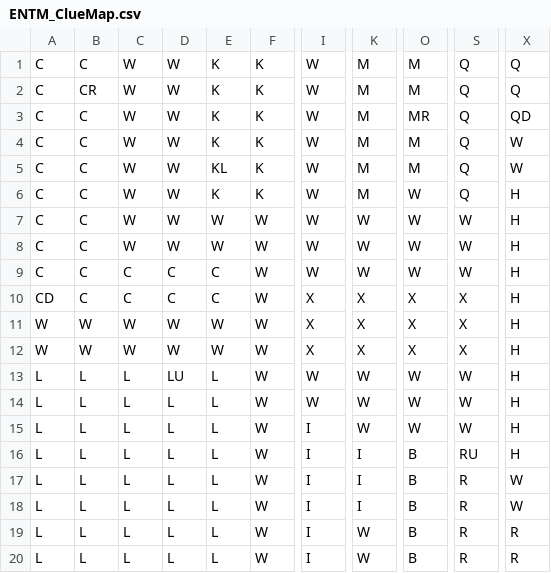
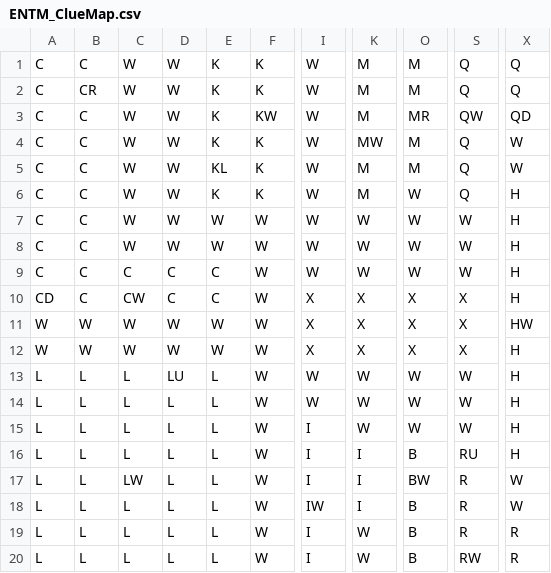
Before and after one commit to tylercyrilm/ClueGame_EDTM_v3, a CSV file: data/ENTM_ClueMap.csv, drawn as a sheet; only a part is shown, gaps mark what is left out; the diff names each change by its address in the sheet, - before the commit and + after, or states it on an @@ line.

```diff
--- a/data/ENTM_ClueMap.csv
+++ b/data/ENTM_ClueMap.csv
-F3: K
+F3: KW
-S3: Q
+S3: QW
-K4: M
+K4: MW
-C10: C
+C10: CW
-X11: H
+X11: HW
-C17: L
+C17: LW
-O17: B
+O17: BW
-I18: I
+I18: IW
-S20: R
+S20: RW
```
Also changed, not shown: 2 other files.
